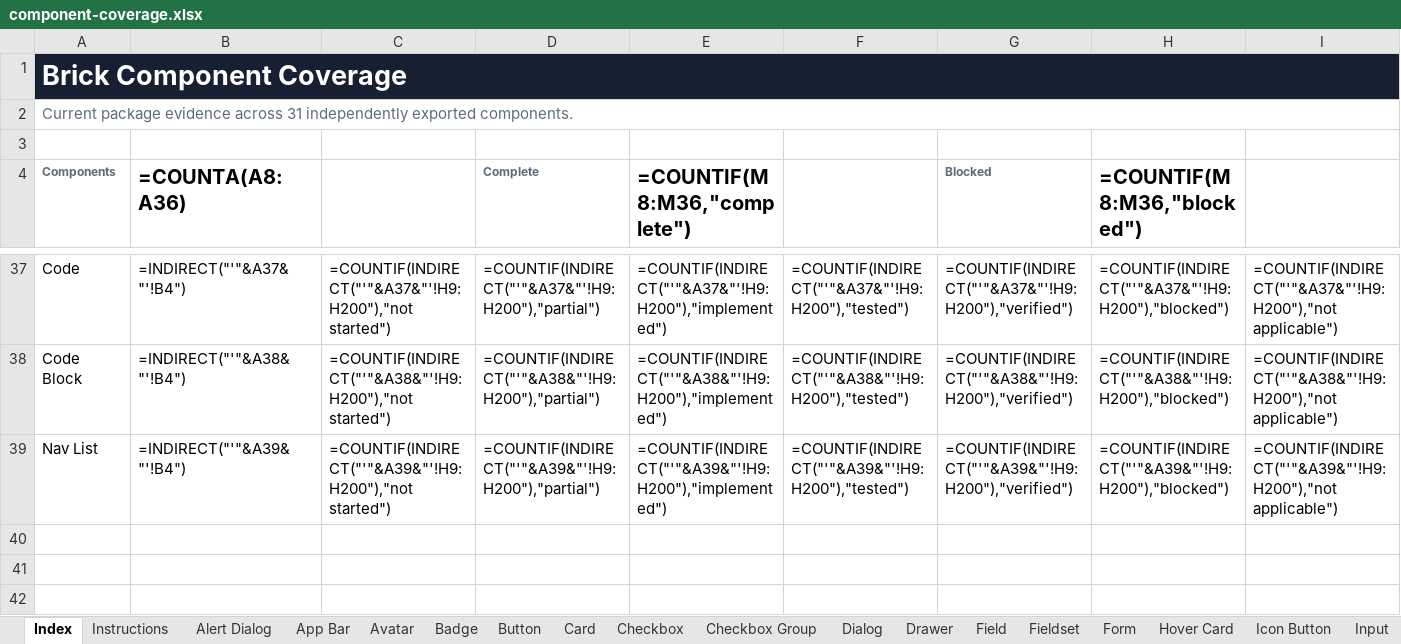
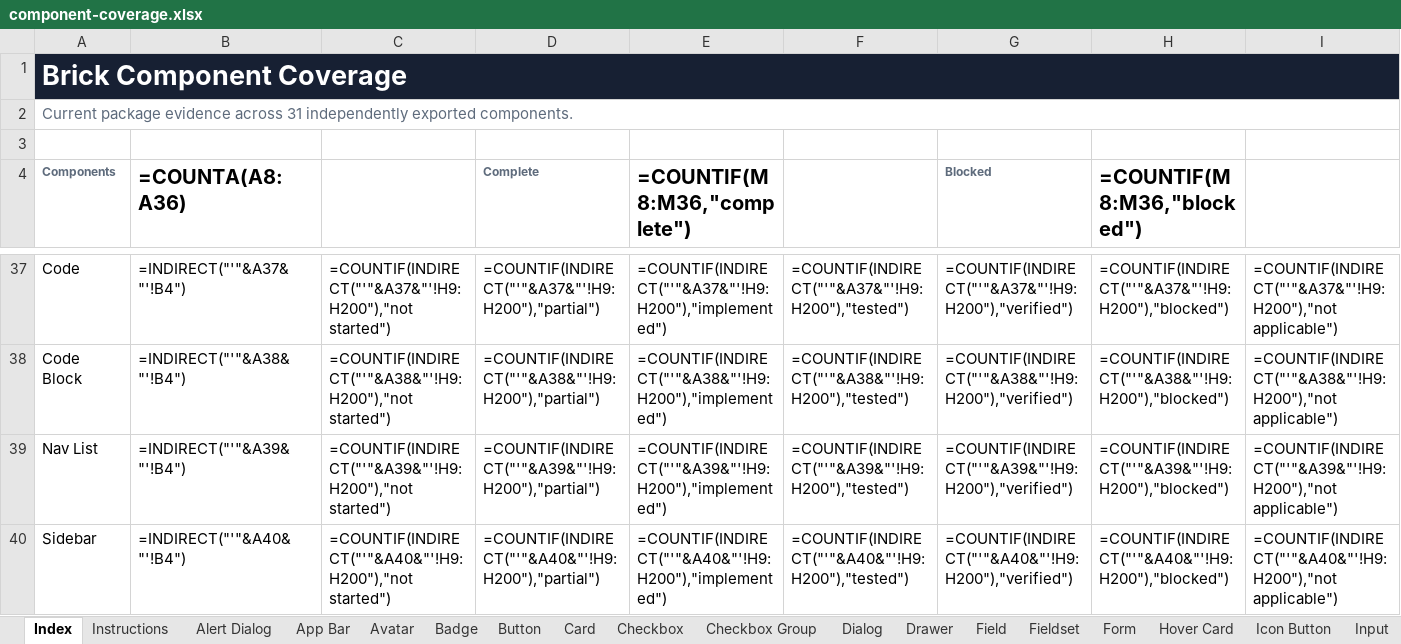
Before and after one commit to flowstack-ui/brick, an Excel workbook: playground/component-coverage.xlsx, sheet Index, drawn as a sheet; only a part is shown, gaps mark what is left out; values as stored, in another font and other column widths than the file's, no borders; formulas without a stored value are shown as written; conditional formats and table styles not drawn; rows hold the shown columns only; the diff names each change by its address in the sheet, - before the commit and + after, or states it on an @@ line.

Commit message:
feat: add Sidebar component

```diff
--- a/playground/component-coverage.xlsx (sheet Index)
+++ b/playground/component-coverage.xlsx (sheet Index)
+row 40: Sidebar | =INDIRECT("'"&A40&"'!B4") | =COUNTIF(INDIRECT("'"&A40&"'!H9:H200"),"not started") | =COUNTIF(INDIRECT("'"&A40&"'!H9:H200"),"partial") | =COUNTIF(INDIRECT("'"&A40&"'!H9:H200"),"implemented") | =COUNTIF(INDIRECT("'"&A40&"'!H9:H200"),"tested") | =COUNTIF(INDIRECT("'"&A40&"'!H9:H200"),"verified") | =COUNTIF(INDIRECT("'"&A40&"'!H9:H200"),"blocked") | =COUNTIF(INDIRECT("'"&A40&"'!H9:H200"),"not applicable")
```
Also changed, not shown: other sheet tabs, 44 other files.
